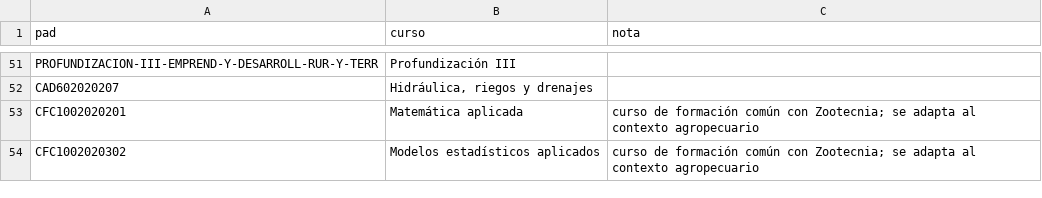
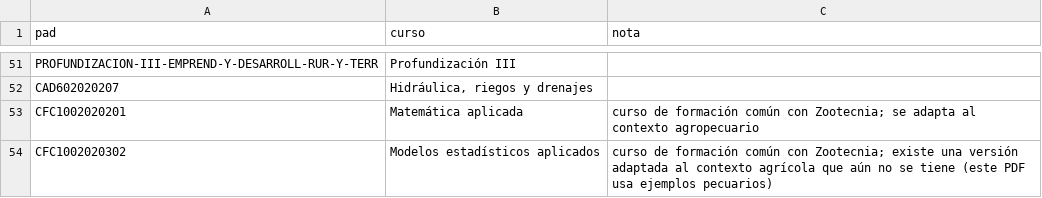
Before and after one commit to domp1987/indice-acreditacion-agronomica, a CSV file: datos/semillas/pad_curso.csv, drawn as a sheet; only a part is shown, gaps mark what is left out.

```diff
--- a/datos/semillas/pad_curso.csv
+++ b/datos/semillas/pad_curso.csv
@@ -53,2 +53,2 @@ CAD602020207,"Hidráulica, riegos y drenajes",
 CFC1002020201,Matemática aplicada,curso de formación común con Zootecnia; se adapta al contexto agropecuario
-CFC1002020302,Modelos estadísticos aplicados,curso de formación común con Zootecnia; se adapta al contexto agropecuario
+CFC1002020302,Modelos estadísticos aplicados,curso de formación común con Zootecnia; existe una versión adaptada al contexto agrícola que aún no se tiene (este PDF usa ejemplos pecuarios)
```
Also changed, not shown: 1 other file.
